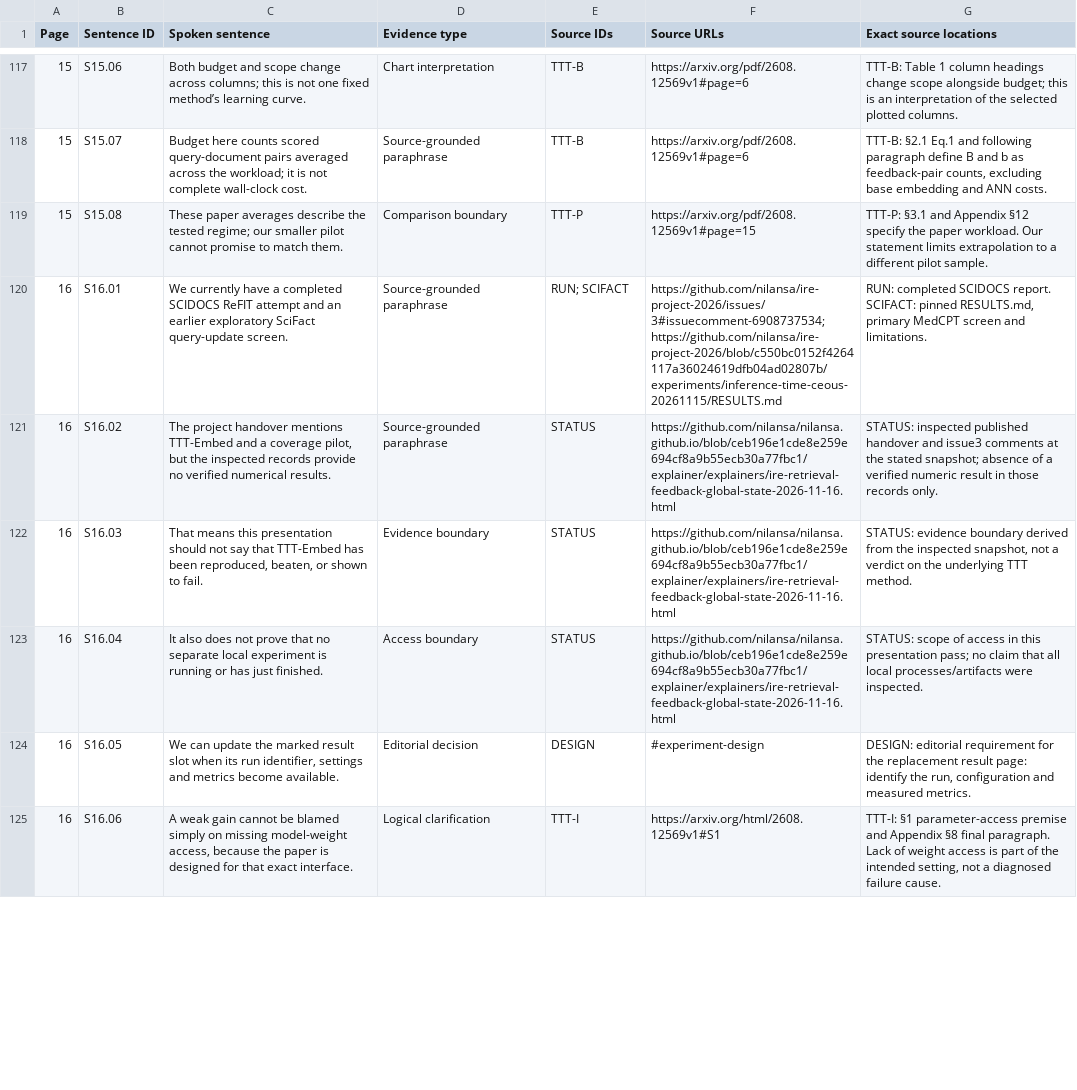
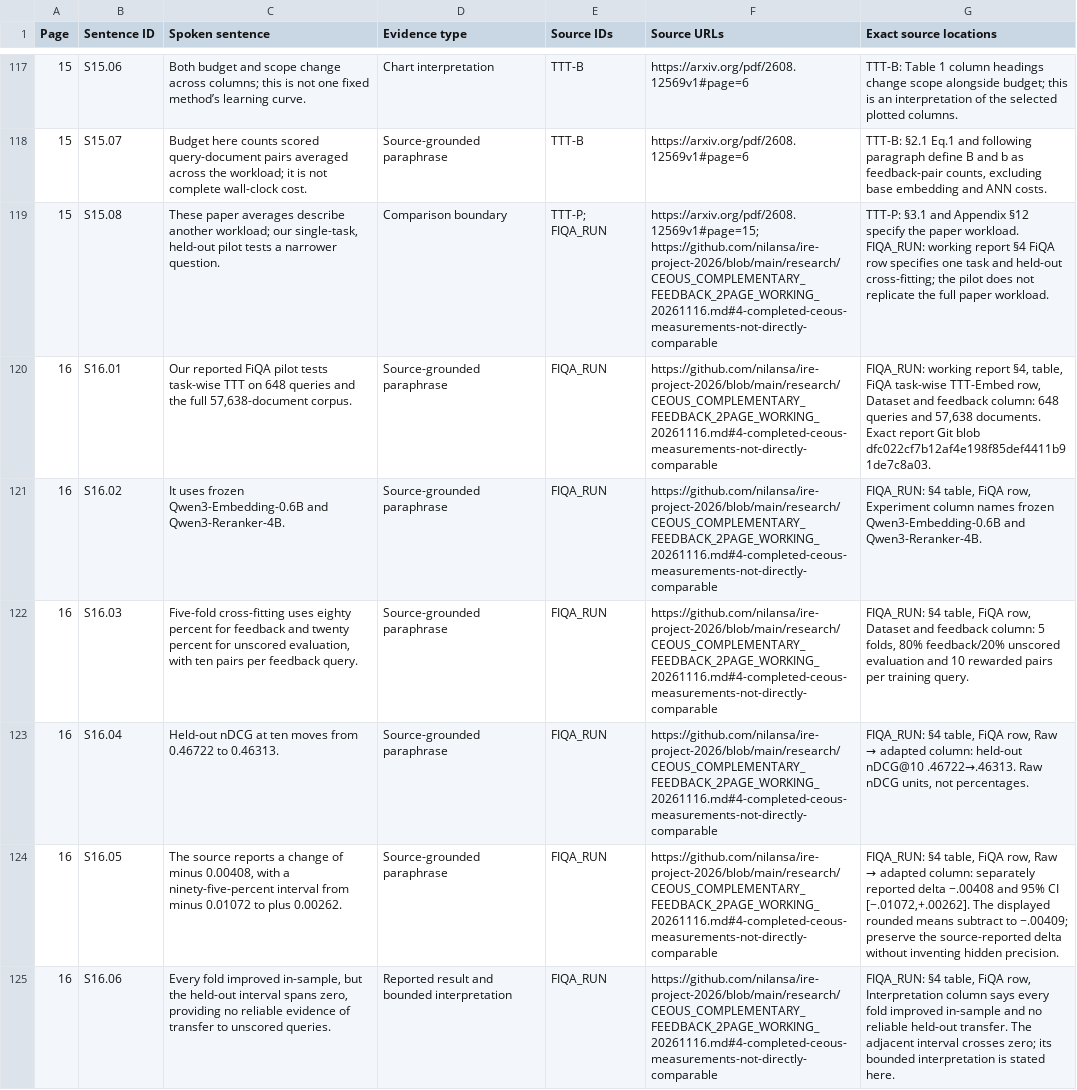
Before and after one commit to nilansa/nilansa.github.io, a CSV file: explainer/ire-presentation/SOURCE_LEDGER.csv, drawn as a sheet; only a part is shown, gaps mark what is left out; the diff covers the shown part only; the diff names each change by its address in the sheet, - before the commit and + after, or states it on an @@ line.

Commit message:
Add reported FiQA pilot and refine IRE presenter view

```diff
--- a/explainer/ire-presentation/SOURCE_LEDGER.csv
+++ b/explainer/ire-presentation/SOURCE_LEDGER.csv
-C119 (Spoken sentence): …averages describe the tested regime; our smaller pilot cannot promise to match them.
+C119 (Spoken sentence): …averages describe another workload; our single-task, held-out pilot tests a narrower question.
-E119 (Source IDs): TTT-P
+E119 (Source IDs): TTT-P; FIQA_RUN
-F119 (Source URLs): https://arxiv.org/pdf/2608.12569v1#page=15
+F119 (Source URLs): https://arxiv.org/pdf/2608.12569v1#page=15; https://github.com/nilansa/ire-project-2026/blob/main/research/CEOUS_COMPLEMENTARY_FEEDBACK_2PAGE_WORKING_20261116.md#4-completed-ceous-measurements-not-directly-comparable
-G119 (Exact source locations): …paper workload. Our statement limits extrapolation to a different pilot sample.
+G119 (Exact source locations): …paper workload. FIQA_RUN: working report §4 FiQA row specifies one task and held-out cross-fitting; the pilot does not replicate the full paper workload.
-C120 (Spoken sentence): We currently have a completed SCIDOCS ReFIT attempt and an earlier exploratory SciFact query-update screen.
+C120 (Spoken sentence): Our reported FiQA pilot tests task-wise TTT on 648 queries and the full 57,638-document corpus.
-E120 (Source IDs): RUN; SCIFACT
+E120 (Source IDs): FIQA_RUN
-F120 (Source URLs): https://github.com/nilansa/ire-project-2026/issues/3#issuecomment-6908737534; https://github.com/nilansa/ire-project-2026/blob/c550bc0152f4264117a36024619dfb04ad02807b/experiments/inference-time-ceous-20261115/RESULTS.md
+F120 (Source URLs): https://github.com/nilansa/ire-project-2026/blob/main/research/CEOUS_COMPLEMENTARY_FEEDBACK_2PAGE_WORKING_20261116.md#4-completed-ceous-measurements-not-directly-comparable
-G120 (Exact source locations): RUN: completed SCIDOCS report. SCIFACT: pinned RESULTS.md, primary MedCPT screen and limitations.
+G120 (Exact source locations): FIQA_RUN: working report §4, table, FiQA task-wise TTT-Embed row, Dataset and feedback column: 648 queries and 57,638 documents. Exact report Git blob dfc022cf7b12af4e198f85def4411b91de7c8a03.
-C121 (Spoken sentence): The project handover mentions TTT-Embed and a coverage pilot, but the inspected records provide no verified numerical results.
+C121 (Spoken sentence): It uses frozen Qwen3-Embedding-0.6B and Qwen3-Reranker-4B.
-E121:E123 (Source IDs): STATUS
+E121:E123 (Source IDs): FIQA_RUN
-F121:F123 (Source URLs): https://github.com/nilansa/nilansa.github.io/blob/ceb196e1cde8e259e694cf8a9b55ecb30a77fbc1/explainer/explainers/ire-retrieval-feedback-global-state-2026-11-16.html
+F121:F123 (Source URLs): https://github.com/nilansa/ire-project-2026/blob/main/research/CEOUS_COMPLEMENTARY_FEEDBACK_2PAGE_WORKING_20261116.md#4-completed-ceous-measurements-not-directly-comparable
-G121 (Exact source locations): STATUS: inspected published handover and issue3 comments at the stated snapshot; absence of a verified numeric result in those records only.
+G121 (Exact source locations): FIQA_RUN: §4 table, FiQA row, Experiment column names frozen Qwen3-Embedding-0.6B and Qwen3-Reranker-4B.
-C122 (Spoken sentence): That means this presentation should not say that TTT-Embed has been reproduced, beaten, or shown to fail.
+C122 (Spoken sentence): Five-fold cross-fitting uses eighty percent for feedback and twenty percent for unscored evaluation, with ten pairs per feedback query.
-D122 (Evidence type): Evidence boundary
+D122 (Evidence type): Source-grounded paraphrase
-G122 (Exact source locations): STATUS: evidence boundary derived from the inspected snapshot, not a verdict on the underlying TTT method.
+G122 (Exact source locations): FIQA_RUN: §4 table, FiQA row, Dataset and feedback column: 5 folds, 80% feedback/20% unscored evaluation and 10 rewarded pairs per training query.
-C123 (Spoken sentence): It also does not prove that no separate local experiment is running or has just finished.
+C123 (Spoken sentence): Held-out nDCG at ten moves from 0.46722 to 0.46313.
-D123 (Evidence type): Access boundary
+D123 (Evidence type): Source-grounded paraphrase
@@ G123 (Exact source locations): STATUS: scope of access in this presentation pass; no claim that all local processes/artifacts were inspected. → FIQA_RUN: §4 table, FiQA row, Raw → adapted column: held-out nDCG@10 .46722→.46313. Raw nDCG units, not percentages. @@
-C124 (Spoken sentence): We can update the marked result slot when its run identifier, settings and metrics become available.
+C124 (Spoken sentence): The source reports a change of minus 0.00408, with a ninety-five-percent interval from minus 0.01072 to plus 0.00262.
-D124 (Evidence type): Editorial decision
+D124 (Evidence type): Source-grounded paraphrase
-E124 (Source IDs): DESIGN
+E124 (Source IDs): FIQA_RUN
-F124 (Source URLs): #experiment-design
+F124 (Source URLs): https://github.com/nilansa/ire-project-2026/blob/main/research/CEOUS_COMPLEMENTARY_FEEDBACK_2PAGE_WORKING_20261116.md#4-completed-ceous-measurements-not-directly-comparable
@@ G124 (Exact source locations): DESIGN: editorial requirement for the replacement result page: identify the run, configuration and measured metrics. → FIQA_RUN: §4 table, FiQA row, Raw → adapted column: separately reported delta −.00408 and 95% CI [−.01072,+.00262]. The displayed rounded means subtract to −.00409; preserve the source-reported delta without inventing hidden precision. @@
-C125 (Spoken sentence): A weak gain cannot be blamed simply on missing model-weight access, because the paper is designed for that exact interface.
+C125 (Spoken sentence): Every fold improved in-sample, but the held-out interval spans zero, providing no reliable evidence of transfer to unscored queries.
-D125 (Evidence type): Logical clarification
+D125 (Evidence type): Reported result and bounded interpretation
-E125 (Source IDs): TTT-I
+E125 (Source IDs): FIQA_RUN
-F125 (Source URLs): https://arxiv.org/html/2608.12569v1#S1
+F125 (Source URLs): https://github.com/nilansa/ire-project-2026/blob/main/research/CEOUS_COMPLEMENTARY_FEEDBACK_2PAGE_WORKING_20261116.md#4-completed-ceous-measurements-not-directly-comparable
-G125 (Exact source locations): TTT-I: §1 parameter-access premise and Appendix §8 final paragraph. Lack of weight access is part of the intended setting, not a diagnosed failure cause.
+G125 (Exact source locations): FIQA_RUN: §4 table, FiQA row, Interpretation column says every fold improved in-sample and no reliable held-out transfer. The adjacent interval crosses zero; its bounded interpretation is stated here.
```
Also changed, not shown: 21 edited cells elsewhere in this file, 9 other files.
